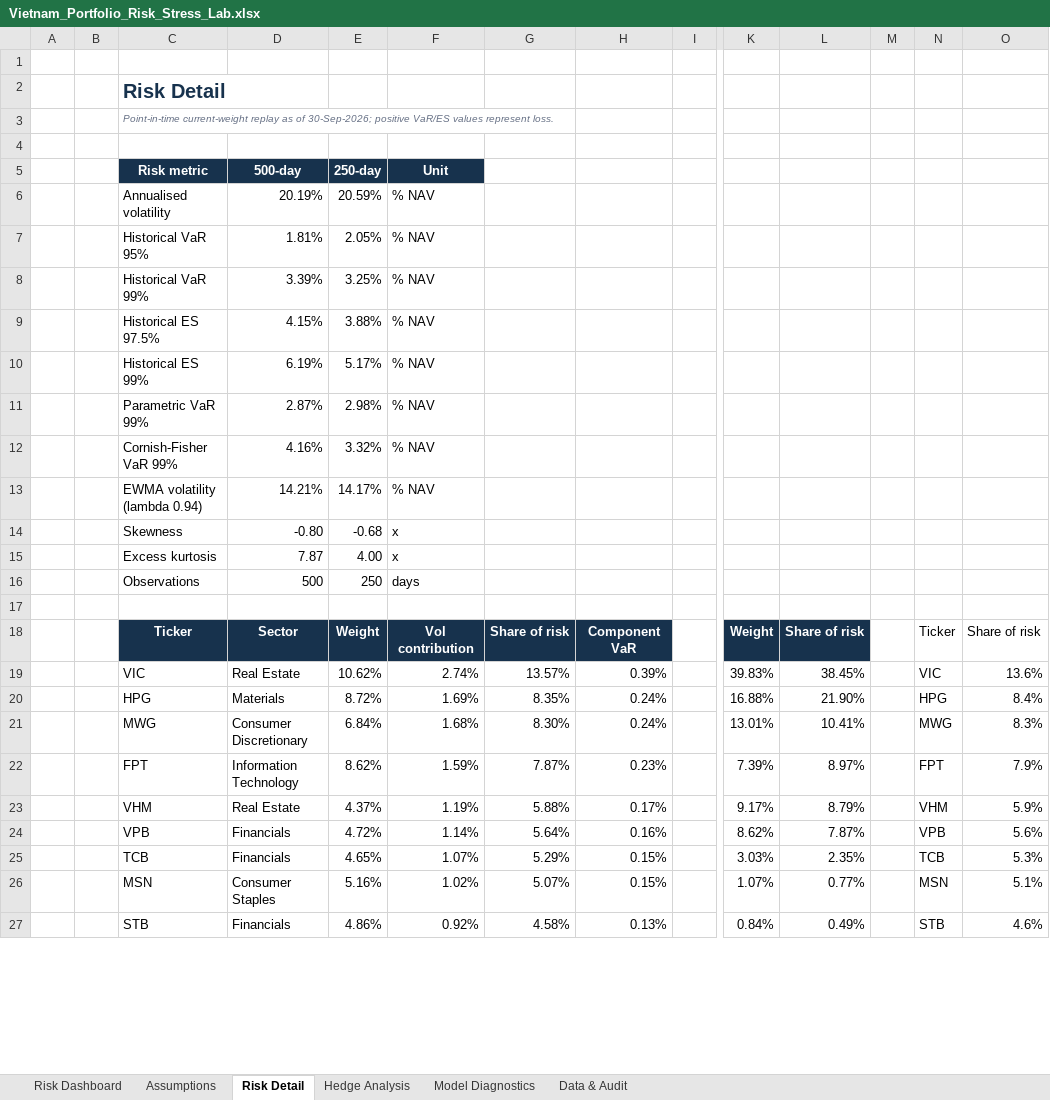
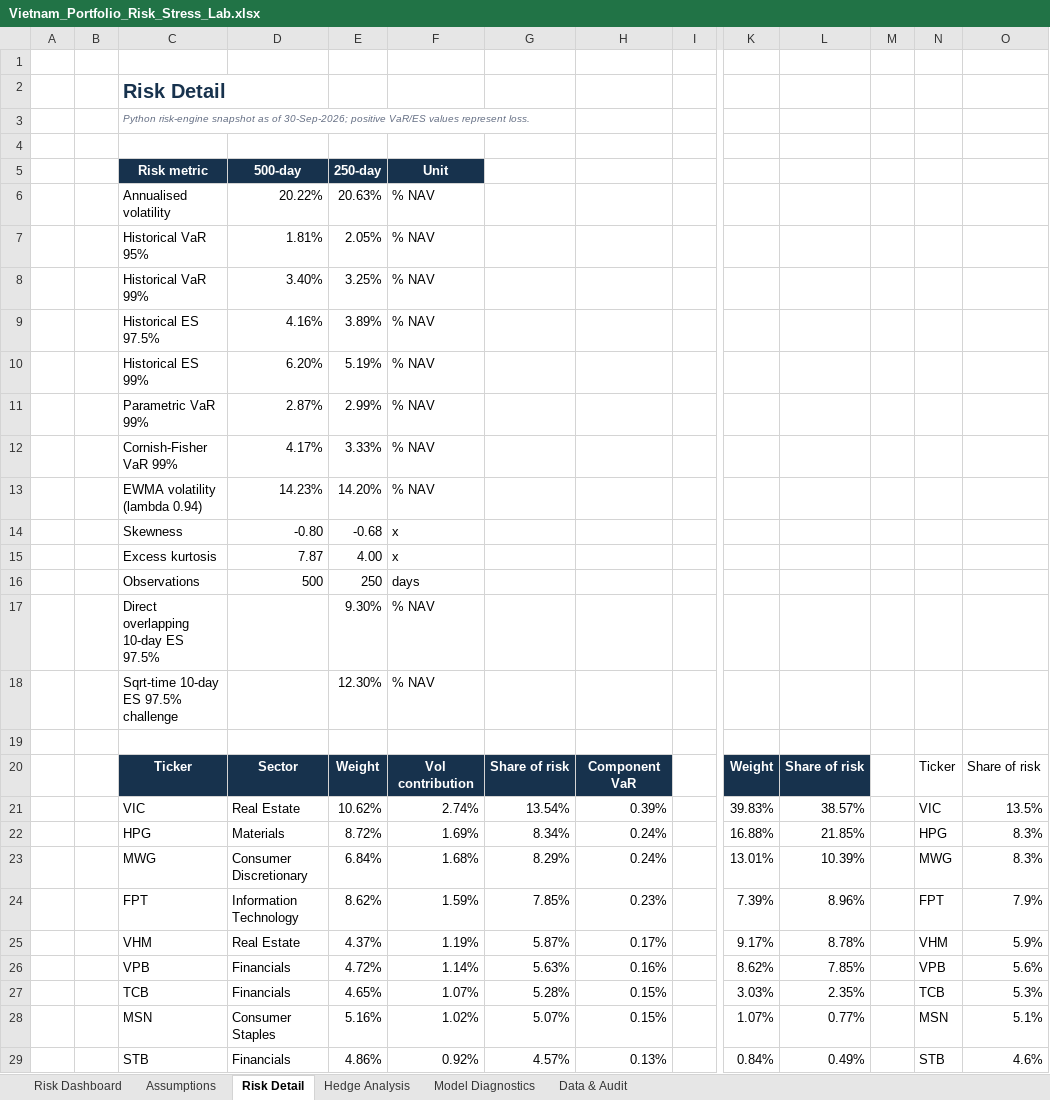
Before and after one commit to thvh2006/vietnam-portfolio-risk-stress-lab, an Excel workbook: Vietnam_Portfolio_Risk_Stress_Lab.xlsx, sheet Risk Detail, drawn as a sheet; only a part is shown, gaps mark what is left out; values as stored, in another font and other column widths than the file's, no borders; charts and pictures not drawn; addresses are those after the commit; rows hold the shown columns only; the diff covers the shown part only; the diff names each change by its address in the sheet, - before the commit and + after, or states it on an @@ line.

Commit message:
feat: strengthen portfolio risk governance

```diff
--- a/Vietnam_Portfolio_Risk_Stress_Lab.xlsx (sheet Risk Detail)
+++ b/Vietnam_Portfolio_Risk_Stress_Lab.xlsx (sheet Risk Detail)
-C3 (Risk metric): Point-in-time current-weight replay as of…
+C3 (Risk metric): Python risk-engine snapshot as of…
-D6 (500-day): 20.19%
+D6 (500-day): 20.22%
-E6 (250-day): 20.59%
+E6 (250-day): 20.63%
-D8 (500-day): 3.39%
+D8 (500-day): 3.40%
-D9 (500-day): 4.15%
+D9 (500-day): 4.16%
-E9 (250-day): 3.88%
+E9 (250-day): 3.89%
-D10 (500-day): 6.19%
+D10 (500-day): 6.20%
-E10 (250-day): 5.17%
+E10 (250-day): 5.19%
-E11 (250-day): 2.98%
+E11 (250-day): 2.99%
-D12 (500-day): 4.16%
+D12 (500-day): 4.17%
-E12 (250-day): 3.32%
+E12 (250-day): 3.33%
-D13 (500-day): 14.21%
+D13 (500-day): 14.23%
-E13 (250-day): 14.17%
+E13 (250-day): 14.20%
+row 17:  |  | Direct overlapping 10-day ES 97.5% |  | 9.30% | % NAV
+row 18:  |  | Sqrt-time 10-day ES 97.5% challenge |  | 12.30% | % NAV
-G21: 13.57%
+G21: 13.54%
-L21: 38.45%
+L21: 38.57%
-O21: 13.6%
+O21: 13.5%
-G22: 8.35%
+G22: 8.34%
-L22: 21.90%
+L22: 21.85%
-O22: 8.4%
+O22: 8.3%
-G23: 8.30%
+G23: 8.29%
-L23: 10.41%
+L23: 10.39%
-G24: 7.87%
+G24: 7.85%
-L24: 8.97%
+L24: 8.96%
-G25: 5.88%
+G25: 5.87%
-L25: 8.79%
+L25: 8.78%
-G26: 5.64%
+G26: 5.63%
-L26: 7.87%
+L26: 7.85%
-G27: 5.29%
+G27: 5.28%
-G29: 4.58%
+G29: 4.57%
```
Also changed, not shown: 1 added row, 1 removed row and 7 edited cells elsewhere in this sheet, sheet Model Diagnostics, sheet Data & Audit, sheet Hedge Analysis, sheet Risk Dashboard, sheet Assumptions, formulas that keep their value, charts or pictures, 21 other files.
